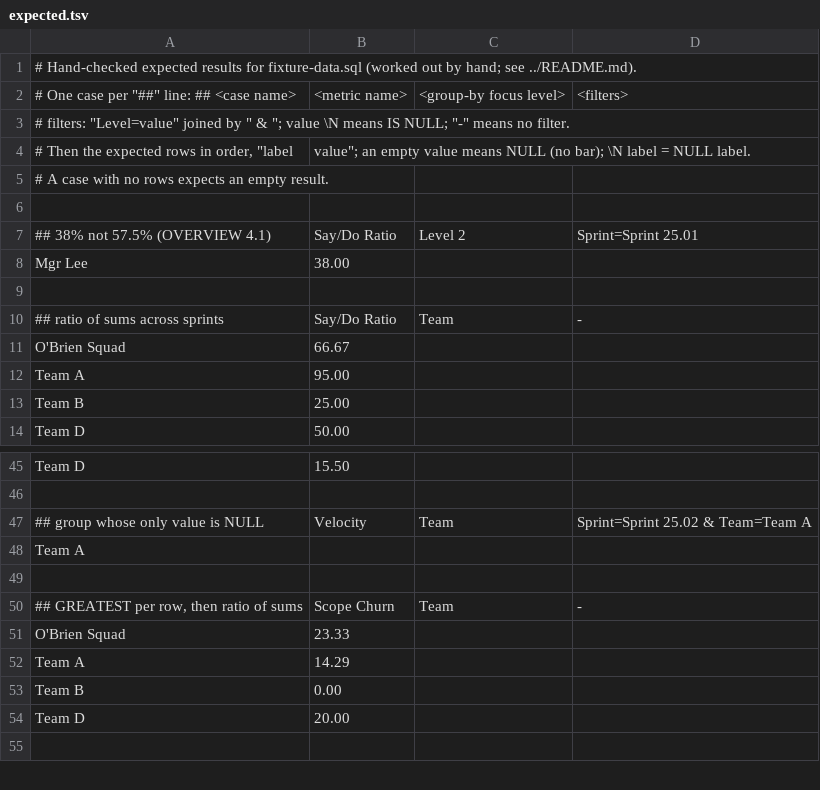
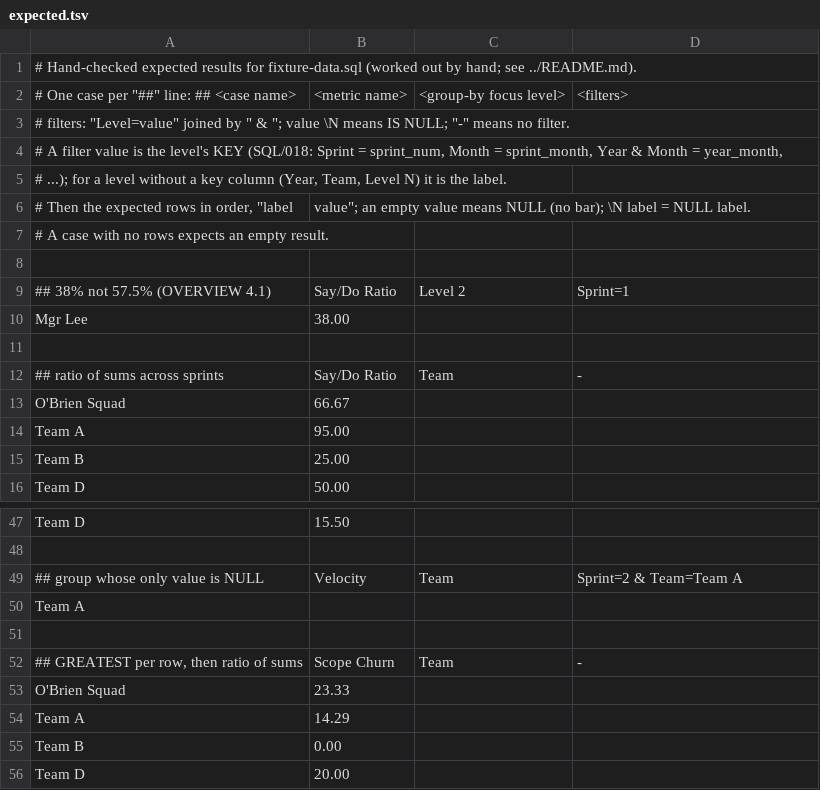
Before and after one commit to mjshoemake/prism, a TSV file: REST/tools/parity/fixture/expected.tsv, drawn as a sheet; only a part is shown, gaps mark what is left out; the shorter side is filled out with more unchanged rows; the diff covers the shown part only.

```diff
--- a/REST/tools/parity/fixture/expected.tsv
+++ b/REST/tools/parity/fixture/expected.tsv
@@ -3,2 +3,4 @@
 #   filters: "Level=value" joined by " & "; value \N means IS NULL; "-" means no filter.
+#   A filter value is the level's KEY (SQL/018: Sprint = sprint_num, Month = sprint_month, Year & Month = year_month,
+#   ...); for a level without a key column (Year, Team, Level N) it is the label.
 # Then the expected rows in order, "label|value"; an empty value means NULL (no bar); \N label = NULL label.
@@ -6,3 +8,3 @@
 
-## 38% not 57.5% (OVERVIEW 4.1) | Say/Do Ratio | Level 2 | Sprint=Sprint 25.01
+## 38% not 57.5% (OVERVIEW 4.1) | Say/Do Ratio | Level 2 | Sprint=1
 Mgr Lee|38.00
@@ -46,3 +48,3 @@ Team D|15.50
 
-## group whose only value is NULL | Velocity | Team | Sprint=Sprint 25.02 & Team=Team A
+## group whose only value is NULL | Velocity | Team | Sprint=2 & Team=Team A
 Team A|
```
Also changed, not shown: 13 added rows and 9 edited cells elsewhere in this file, 29 other files.
